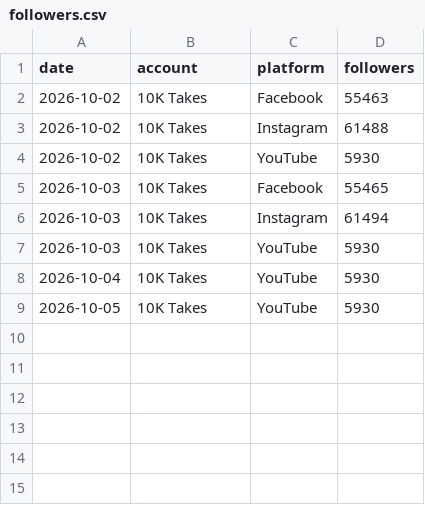
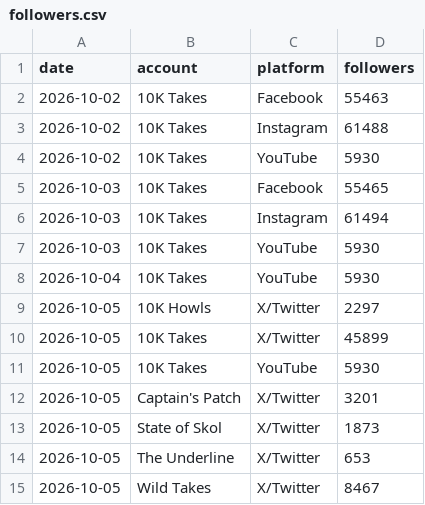
Before and after one commit to 10000takes/10k-takes-data, a CSV file: followers.csv, drawn as a sheet; the diff names each change by its address in the sheet, - before the commit and + after, or states it on an @@ line.

Commit message:
Follower snapshot 2026-10-05

```diff
--- a/followers.csv
+++ b/followers.csv
+row 9: 2026-10-05 | 10K Howls | X/Twitter | 2297
+row 10: 2026-10-05 | 10K Takes | X/Twitter | 45899
+row 12: 2026-10-05 | Captain's Patch | X/Twitter | 3201
+row 13: 2026-10-05 | State of Skol | X/Twitter | 1873
+row 14: 2026-10-05 | The Underline | X/Twitter | 653
+row 15: 2026-10-05 | Wild Takes | X/Twitter | 8467
```
